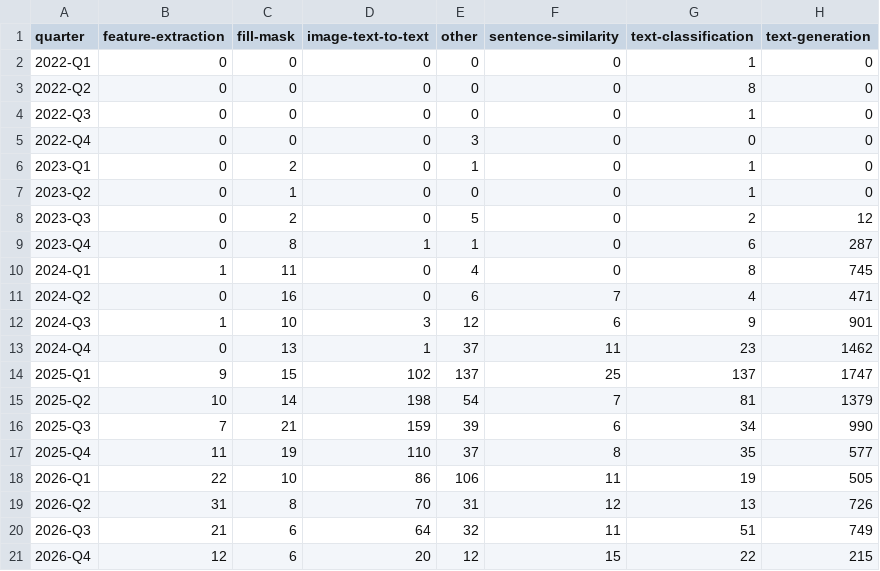
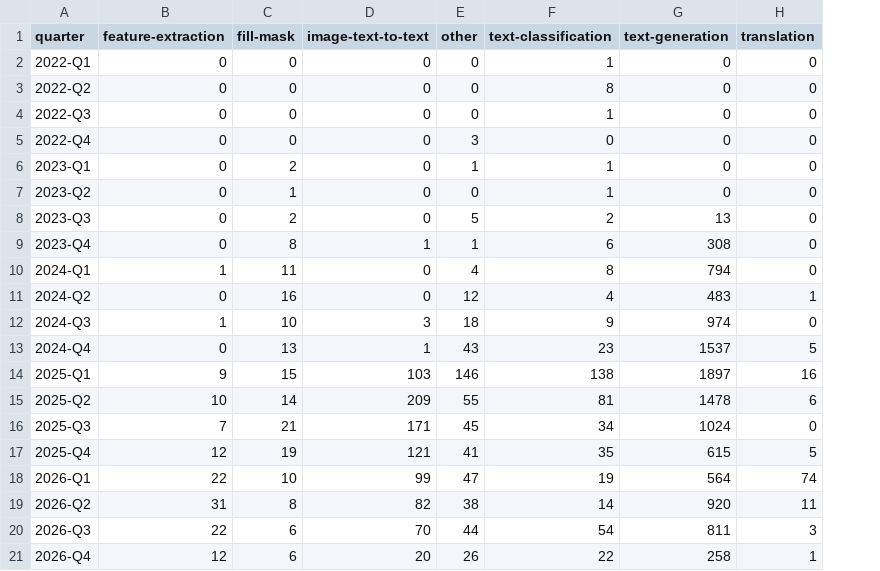
Before and after one commit to igris-ap/hf-ecosystem, a CSV file: results/trend_task_quarterly.csv, drawn as a sheet; removed rows and columns are numbered as before the commit, all else as after; the diff names each change by its address in the sheet, - before the commit and + after, or states it on an @@ line.

```diff
--- a/results/trend_task_quarterly.csv
+++ b/results/trend_task_quarterly.csv
-column F (sentence-similarity), rows 2-21: 0 | 0 | 0 | 0 | 0 | 0 | 0 | 0 | 0 | 7 | 6 | 11 | 25 | 7 | 6 | 8 | 11 | 12 | 11 | 15
+column H (translation), rows 2-21: 0 | 0 | 0 | 0 | 0 | 0 | 0 | 0 | 0 | 1 | 0 | 5 | 16 | 6 | 0 | 5 | 74 | 11 | 3 | 1
-G8 (text-generation): 12
+G8 (text-generation): 13
-G9 (text-generation): 287
+G9 (text-generation): 308
-G10 (text-generation): 745
+G10 (text-generation): 794
-E11 (other): 6
+E11 (other): 12
-G11 (text-generation): 471
+G11 (text-generation): 483
-E12 (other): 12
+E12 (other): 18
-G12 (text-generation): 901
+G12 (text-generation): 974
-E13 (other): 37
+E13 (other): 43
-G13 (text-generation): 1462
+G13 (text-generation): 1537
-D14 (image-text-to-text): 102
+D14 (image-text-to-text): 103
-E14 (other): 137
+E14 (other): 146
-F14 (text-classification): 137
+F14 (text-classification): 138
-G14 (text-generation): 1747
+G14 (text-generation): 1897
-D15 (image-text-to-text): 198
+D15 (image-text-to-text): 209
-E15 (other): 54
+E15 (other): 55
-G15 (text-generation): 1379
+G15 (text-generation): 1478
-D16 (image-text-to-text): 159
+D16 (image-text-to-text): 171
-E16 (other): 39
+E16 (other): 45
-G16 (text-generation): 990
+G16 (text-generation): 1024
-B17 (feature-extraction): 11
+B17 (feature-extraction): 12
-D17 (image-text-to-text): 110
+D17 (image-text-to-text): 121
-E17 (other): 37
+E17 (other): 41
-G17 (text-generation): 577
+G17 (text-generation): 615
-D18 (image-text-to-text): 86
+D18 (image-text-to-text): 99
-E18 (other): 106
+E18 (other): 47
-G18 (text-generation): 505
+G18 (text-generation): 564
-D19 (image-text-to-text): 70
+D19 (image-text-to-text): 82
-E19 (other): 31
+E19 (other): 38
-F19 (text-classification): 13
+F19 (text-classification): 14
-G19 (text-generation): 726
+G19 (text-generation): 920
-B20 (feature-extraction): 21
+B20 (feature-extraction): 22
-D20 (image-text-to-text): 64
+D20 (image-text-to-text): 70
-E20 (other): 32
+E20 (other): 44
-F20 (text-classification): 51
+F20 (text-classification): 54
-G20 (text-generation): 749
+G20 (text-generation): 811
-E21 (other): 12
+E21 (other): 26
-G21 (text-generation): 215
+G21 (text-generation): 258
```
Also changed, not shown: results/communities.csv, results/data_quality.csv, 34 other files.
